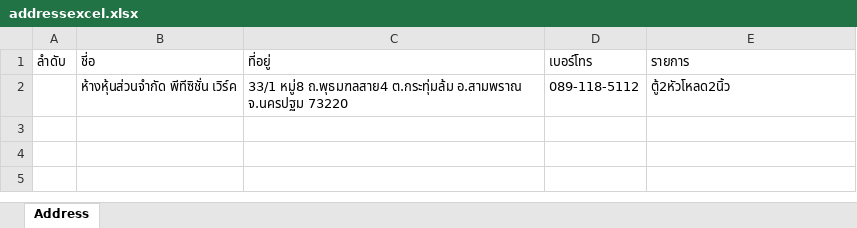
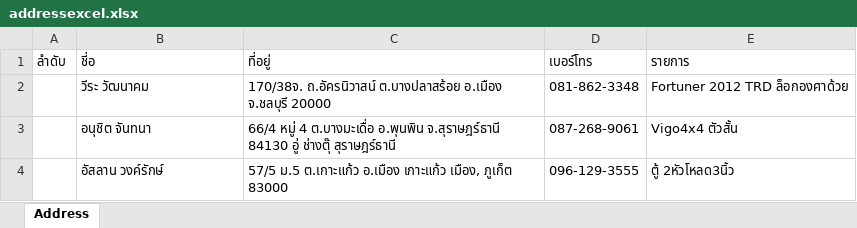
Before and after one commit to Itsarapa/ProlinkSticker, an Excel workbook: addressexcel.xlsx, sheet Address, drawn as a sheet; values as stored, in another font and other column widths than the file's, no borders; removed rows and columns are numbered as before the commit, all else as after; the diff names each change by its address in the sheet, - before the commit and + after, or states it on an @@ line.

Commit message:
Update addressexcel.xlsx

```diff
--- a/addressexcel.xlsx (sheet Address)
+++ b/addressexcel.xlsx (sheet Address)
-row 2:  | ห้างหุ้นส่วนจำกัด พีทีซิชั่น เวิร์ค | 33/1 หมู่8 ถ.พุธมฑลสาย4 ต.กระทุ่มล้ม อ.สามพราณ จ.นครปฐม 73220 | 089-118-5112 | ตู้2หัวโหลด2นิ้ว
+row 2:  | วีระ วัฒนาคม | 170/38จ. ถ.อัครนิวาสน์ ต.บางปลาสร้อย อ.เมือง จ.ชลบุรี 20000 | 081-862-3348 | Fortuner 2012 TRD ล็อกองศาด้วย
+row 3:  | อนุชิต จันทนา | 66/4 หมู่ 4 ต.บางมะเดื่อ อ.พุนพิน จ.สุราษฎร์ธานี 84130 อู่ ช่างตุ๊ สุราษฎร์ธานี | 087-268-9061 | Vigo4x4 ตัวสั้น
+row 4:  | อัสลาน วงค์รักษ์ | 57/5 ม.5 ต.เกาะแก้ว อ.เมือง เกาะแก้ว เมือง, ภูเก็ต 83000 | 096-129-3555 | ตู้ 2หัวโหลด3นิ้ว
```
